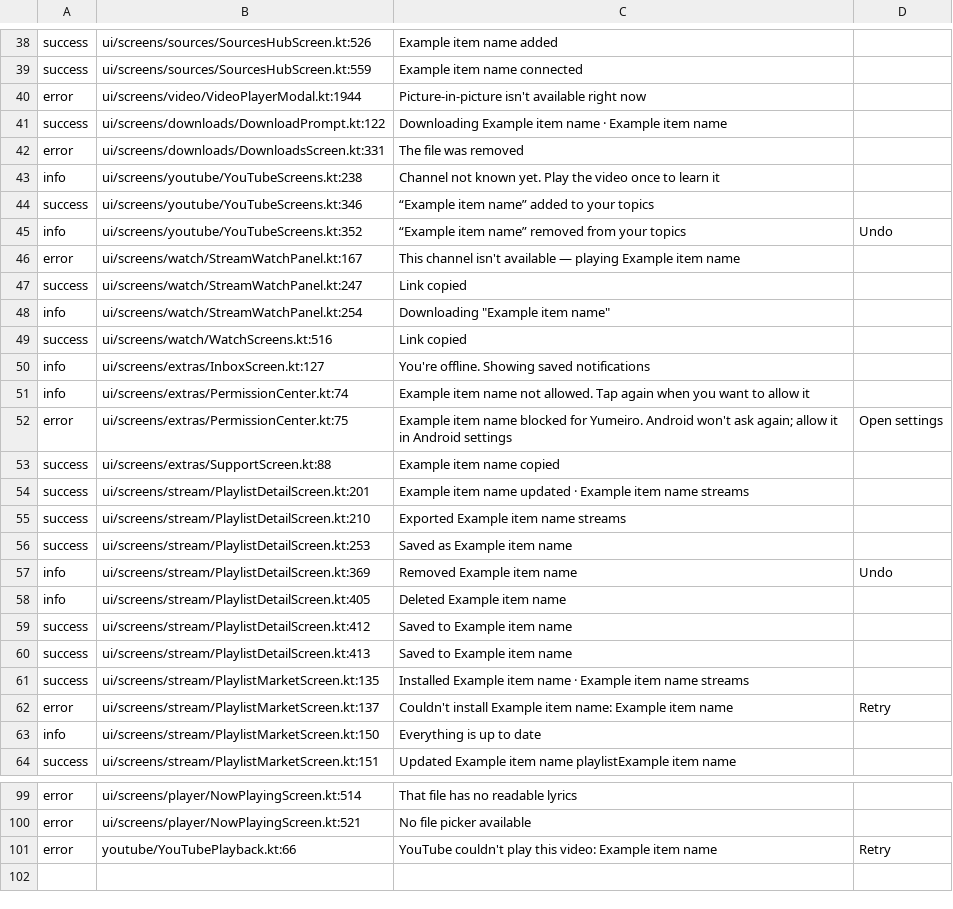
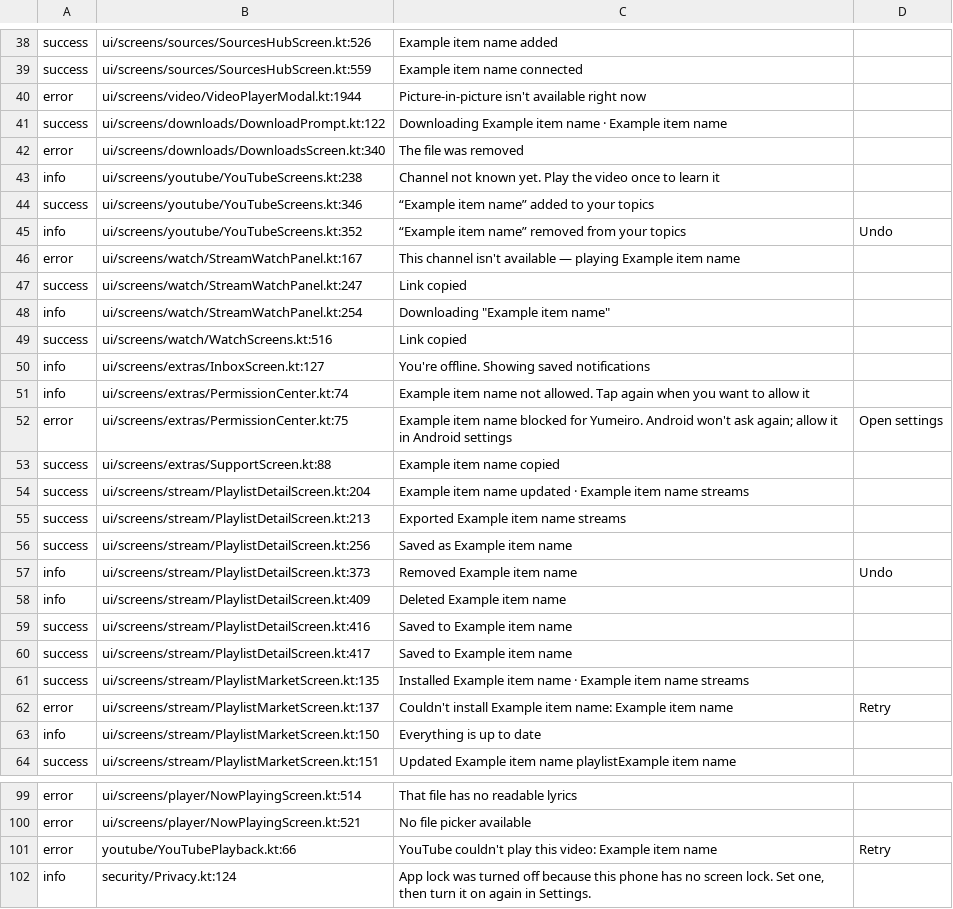
Before and after one commit to siamform/yumeiro, a TSV file: app/src/androidTest/assets/messages.tsv, drawn as a sheet; only a part is shown, gaps mark what is left out.

Commit message:
fix(G13 N6): app lock can no longer shut the user out (N6-1, N6-3)
Cause: N6-1 with the lock on and the phone's PIN removed, every prompt failed at once and nothing
turned the lock off; only Clear data (all data lost) got the user in. N6-3 Android 9's prompt is
biometric only: with no fingerprint left (PIN kept) it failed at once and the PIN was never offered.
Fix: Privacy.releaseIfNoScreenLock (keyguard not secure -> lock off, saved, user told; Mihon rule);
on Android 9 no-biometric errors fall back to the system PIN screen (confirmCredential).
Tests: AppLockDeviceTest a (no screen lock) / b (real PIN via locksettings, typed into the system
prompt); fail-before branch scratch/n6-fail-before. messages.tsv regenerated.
Evidence: device runs pending (api33-lowram, api28). Ledger: N6-1, N6-3 (N6-2 suspected, open).
Timestamp: 2026-11-17 UTC.

Co-authored-by: Perplexity <noreply@perplexity.ai>

```diff
--- a/app/src/androidTest/assets/messages.tsv
+++ b/app/src/androidTest/assets/messages.tsv
@@ -41,3 +41,3 @@ error	ui/screens/video/VideoPlayerModal.kt:1944	Picture-in-picture isn't availab
 success	ui/screens/downloads/DownloadPrompt.kt:122	Downloading Example item name · Example item name	
-error	ui/screens/downloads/DownloadsScreen.kt:331	The file was removed	
+error	ui/screens/downloads/DownloadsScreen.kt:340	The file was removed	
 info	ui/screens/youtube/YouTubeScreens.kt:238	Channel not known yet. Play the video once to learn it	
@@ -53,9 +53,9 @@ error	ui/screens/extras/PermissionCenter.kt:75	Example item name blocked for Yum
 success	ui/screens/extras/SupportScreen.kt:88	Example item name copied	
-success	ui/screens/stream/PlaylistDetailScreen.kt:201	Example item name updated · Example item name streams	
-success	ui/screens/stream/PlaylistDetailScreen.kt:210	Exported Example item name streams	
-success	ui/screens/stream/PlaylistDetailScreen.kt:253	Saved as Example item name	
-info	ui/screens/stream/PlaylistDetailScreen.kt:369	Removed Example item name	Undo
-info	ui/screens/stream/PlaylistDetailScreen.kt:405	Deleted Example item name	
-success	ui/screens/stream/PlaylistDetailScreen.kt:412	Saved to Example item name	
-success	ui/screens/stream/PlaylistDetailScreen.kt:413	Saved to Example item name	
+success	ui/screens/stream/PlaylistDetailScreen.kt:204	Example item name updated · Example item name streams	
+success	ui/screens/stream/PlaylistDetailScreen.kt:213	Exported Example item name streams	
+success	ui/screens/stream/PlaylistDetailScreen.kt:256	Saved as Example item name	
+info	ui/screens/stream/PlaylistDetailScreen.kt:373	Removed Example item name	Undo
+info	ui/screens/stream/PlaylistDetailScreen.kt:409	Deleted Example item name	
+success	ui/screens/stream/PlaylistDetailScreen.kt:416	Saved to Example item name	
+success	ui/screens/stream/PlaylistDetailScreen.kt:417	Saved to Example item name	
 success	ui/screens/stream/PlaylistMarketScreen.kt:135	Installed Example item name · Example item name streams	
@@ -101 +101,2 @@ error	ui/screens/player/NowPlayingScreen.kt:521	No file picker available
 error	youtube/YouTubePlayback.kt:66	YouTube couldn't play this video: Example item name	Retry
+info	security/Privacy.kt:124	App lock was turned off because this phone has no screen lock. Set one, then turn it on again in Settings.	
```
Also changed, not shown: 6 other files.
